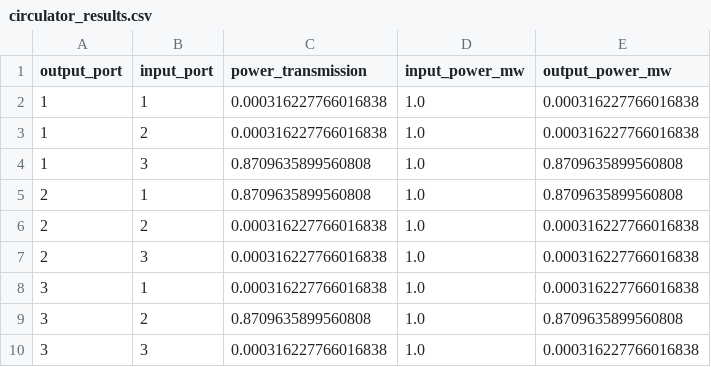
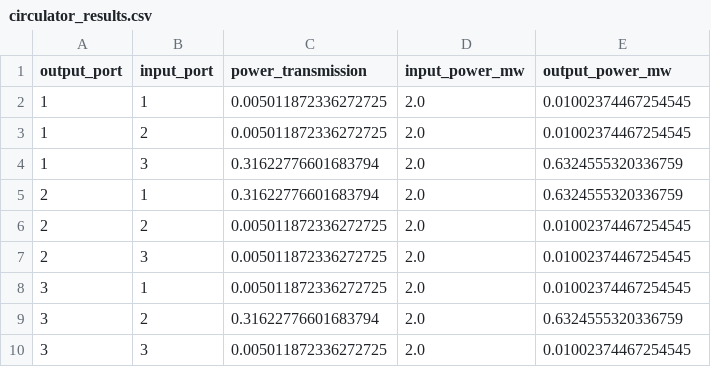
Before and after one commit to Rishi00000/Fiber_Optic_Project_Simulation, a CSV file: Results/Data/circulator_results.csv, drawn as a sheet.

```diff
--- a/Results/Data/circulator_results.csv
+++ b/Results/Data/circulator_results.csv
@@ -1,10 +1,10 @@
 output_port,input_port,power_transmission,input_power_mw,output_power_mw
-1,1,0.000316227766016838,1.0,0.000316227766016838
-1,2,0.000316227766016838,1.0,0.000316227766016838
-1,3,0.8709635899560808,1.0,0.8709635899560808
-2,1,0.8709635899560808,1.0,0.8709635899560808
-2,2,0.000316227766016838,1.0,0.000316227766016838
-2,3,0.000316227766016838,1.0,0.000316227766016838
-3,1,0.000316227766016838,1.0,0.000316227766016838
-3,2,0.8709635899560808,1.0,0.8709635899560808
-3,3,0.000316227766016838,1.0,0.000316227766016838
+1,1,0.005011872336272725,2.0,0.01002374467254545
+1,2,0.005011872336272725,2.0,0.01002374467254545
+1,3,0.31622776601683794,2.0,0.6324555320336759
+2,1,0.31622776601683794,2.0,0.6324555320336759
+2,2,0.005011872336272725,2.0,0.01002374467254545
+2,3,0.005011872336272725,2.0,0.01002374467254545
+3,1,0.005011872336272725,2.0,0.01002374467254545
+3,2,0.31622776601683794,2.0,0.6324555320336759
+3,3,0.005011872336272725,2.0,0.01002374467254545
```
Also changed, not shown: Results/Data/isolator_results.csv, Results/Data/wdm_results.csv, 7 other files.
